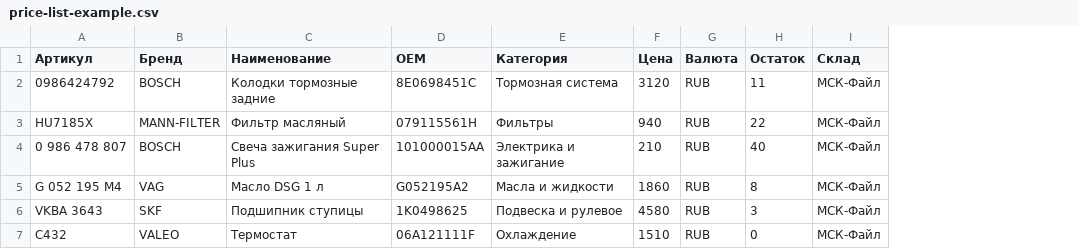
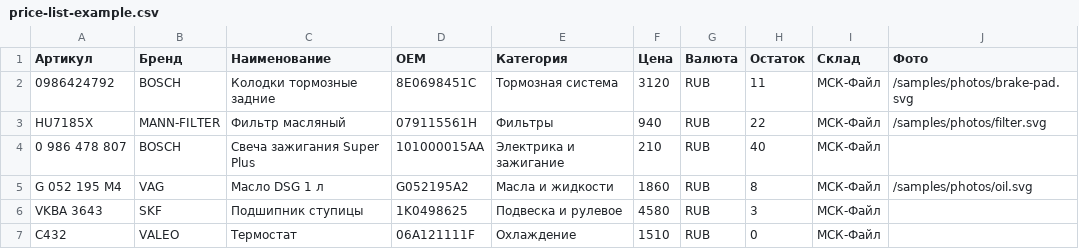
Before and after one commit to kianukos995-hash/sadparts, a CSV file: public/samples/price-list-example.csv, drawn as a sheet; the diff names each change by its address in the sheet, - before the commit and + after, or states it on an @@ line.

```diff
--- a/public/samples/price-list-example.csv
+++ b/public/samples/price-list-example.csv
+column J (Фото), rows 2-5: /samples/photos/brake-pad.svg | /samples/photos/filter.svg |  | /samples/photos/oil.svg
```
Also changed, not shown: public/samples/price-crooked.csv, 30 other files.
